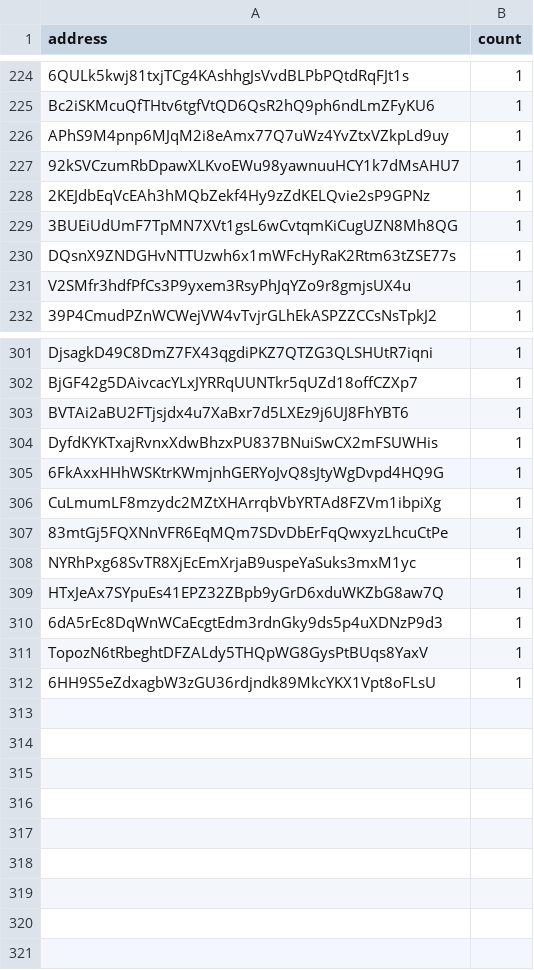
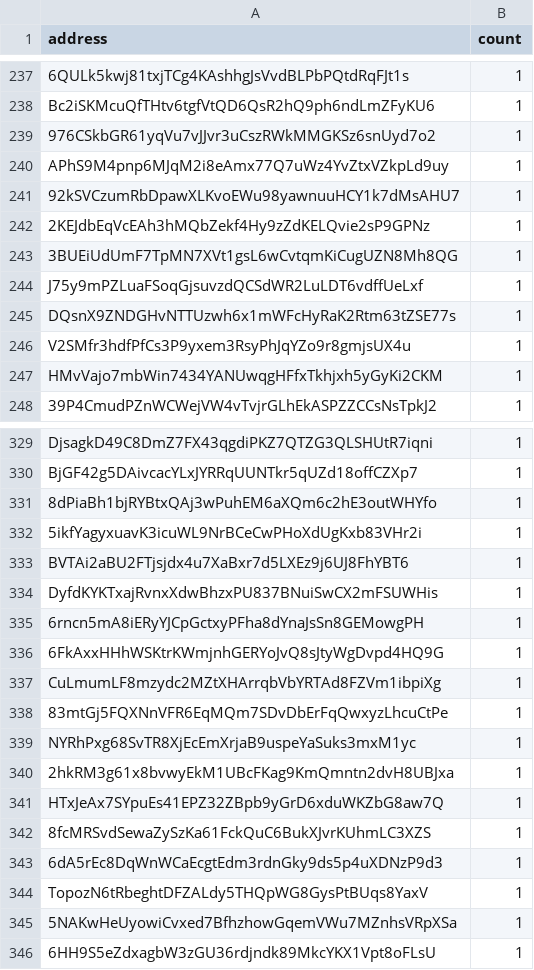
Before and after one commit to QuekzDev/snapshot, a CSV file: snapshot.csv, drawn as a sheet; only a part is shown, gaps mark what is left out; the diff covers the shown part only; the diff names each change by its address in the sheet, - before the commit and + after, or states it on an @@ line.

```diff
--- a/snapshot.csv
+++ b/snapshot.csv
+row 239: 976CSkbGR61yqVu7vJJvr3uCszRWkMMGKSz6snUyd7o2 | 1
+row 244: J75y9mPZLuaFSoqGjsuvzdQCSdWR2LuLDT6vdffUeLxf | 1
+row 247: HMvVajo7mbWin7434YANUwqgHFfxTkhjxh5yGyKi2CKM | 1
+row 331: 8dPiaBh1bjRYBtxQAj3wPuhEM6aXQm6c2hE3outWHYfo | 1
+row 332: 5ikfYagyxuavK3icuWL9NrBCeCwPHoXdUgKxb83VHr2i | 1
+row 335: 6rncn5mA8iERyYJCpGctxyPFha8dYnaJsSn8GEMowgPH | 1
+row 340: 2hkRM3g61x8bvwyEkM1UBcFKag9KmQmntn2dvH8UBJxa | 1
+row 342: 8fcMRSvdSewaZySzKa61FckQuC6BukXJvrKUhmLC3XZS | 1
+row 345: 5NAKwHeUyowiCvxed7BfhzhowGqemVWu7MZnhsVRpXSa | 1
```
Also changed, not shown: 34 added rows, 9 removed rows and 1 edited cell elsewhere in this file.
